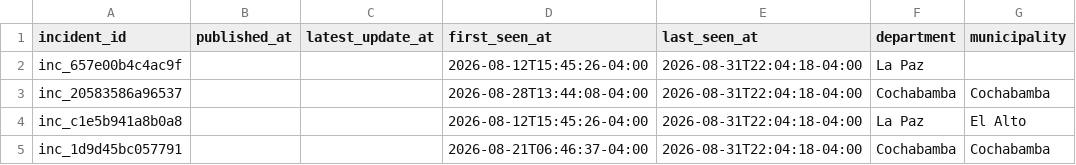
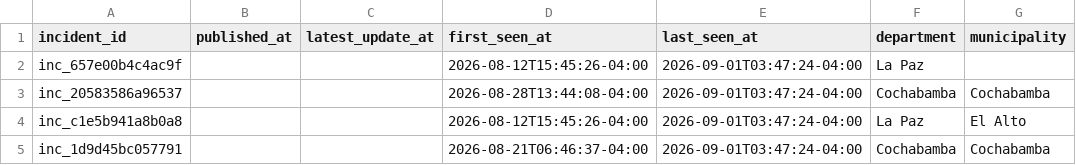
Before and after one commit to GustavoMix/cron-alerta-vial-bolivia, a CSV file: data/transito_bolivia.csv, drawn as a sheet; only a part is shown; the diff names each change by its address in the sheet, - before the commit and + after, or states it on an @@ line.

```diff
--- a/data/transito_bolivia.csv
+++ b/data/transito_bolivia.csv
-E2:E5 (last_seen_at): 2026-08-31T22:04:18-04:00
+E2:E5 (last_seen_at): 2026-09-01T03:47:24-04:00
```
Also changed, not shown: 4 other files.
